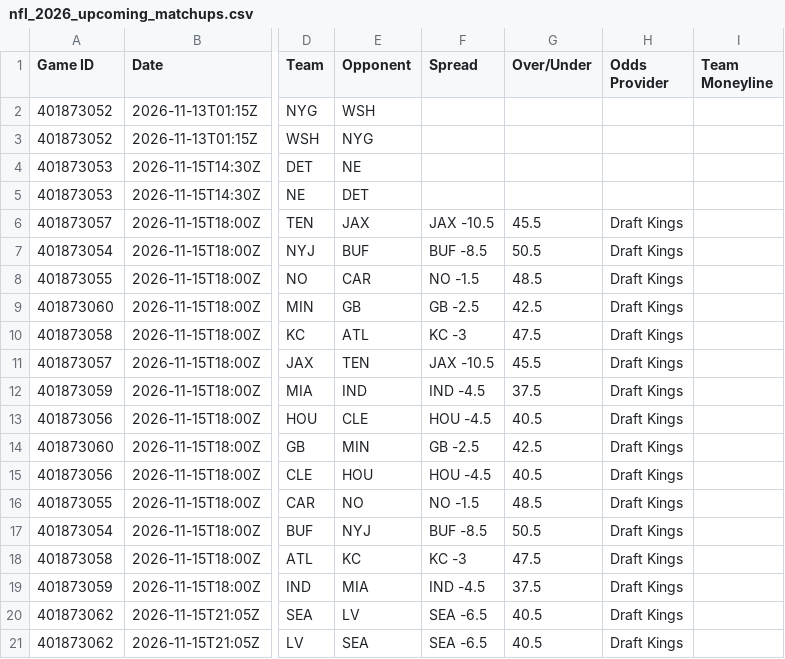
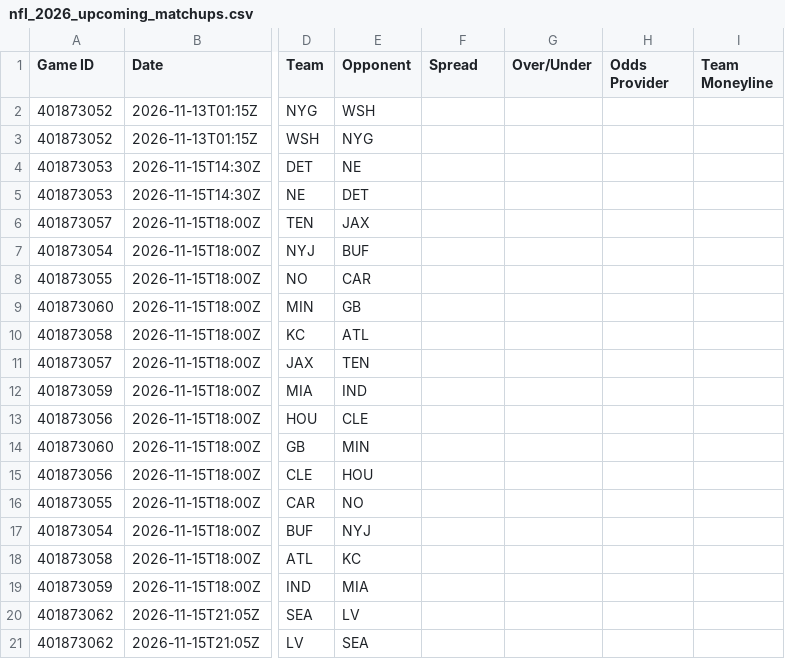
Before and after one commit to HitByOne/nlfdashboard, a CSV file: site/data/nfl_2026_upcoming_matchups.csv, drawn as a sheet; only a part is shown, gaps mark what is left out; the diff covers the shown part only; the diff names each change by its address in the sheet, - before the commit and + after, or states it on an @@ line.

```diff
--- a/site/data/nfl_2026_upcoming_matchups.csv
+++ b/site/data/nfl_2026_upcoming_matchups.csv
-F6 (Spread): JAX -10.5
+F6 (Spread): (empty)
-G6 (Over/Under): 45.5
+G6 (Over/Under): (empty)
-H6:H21 (Odds Provider): Draft Kings
+H6:H21 (Odds Provider): (empty)
-F7 (Spread): BUF -8.5
+F7 (Spread): (empty)
-G7 (Over/Under): 50.5
+G7 (Over/Under): (empty)
-F8 (Spread): NO -1.5
+F8 (Spread): (empty)
-G8 (Over/Under): 48.5
+G8 (Over/Under): (empty)
-F9 (Spread): GB -2.5
+F9 (Spread): (empty)
-G9 (Over/Under): 42.5
+G9 (Over/Under): (empty)
-F10 (Spread): KC -3
+F10 (Spread): (empty)
-G10 (Over/Under): 47.5
+G10 (Over/Under): (empty)
-F11 (Spread): JAX -10.5
+F11 (Spread): (empty)
-G11 (Over/Under): 45.5
+G11 (Over/Under): (empty)
-F12 (Spread): IND -4.5
+F12 (Spread): (empty)
-G12 (Over/Under): 37.5
+G12 (Over/Under): (empty)
-F13 (Spread): HOU -4.5
+F13 (Spread): (empty)
-G13 (Over/Under): 40.5
+G13 (Over/Under): (empty)
-F14 (Spread): GB -2.5
+F14 (Spread): (empty)
-G14 (Over/Under): 42.5
+G14 (Over/Under): (empty)
-F15 (Spread): HOU -4.5
+F15 (Spread): (empty)
-G15 (Over/Under): 40.5
+G15 (Over/Under): (empty)
-F16 (Spread): NO -1.5
+F16 (Spread): (empty)
-G16 (Over/Under): 48.5
+G16 (Over/Under): (empty)
-F17 (Spread): BUF -8.5
+F17 (Spread): (empty)
-G17 (Over/Under): 50.5
+G17 (Over/Under): (empty)
-F18 (Spread): KC -3
+F18 (Spread): (empty)
-G18 (Over/Under): 47.5
+G18 (Over/Under): (empty)
-F19 (Spread): IND -4.5
+F19 (Spread): (empty)
-G19 (Over/Under): 37.5
+G19 (Over/Under): (empty)
-F20:F21 (Spread): SEA -6.5
+F20:F21 (Spread): (empty)
-G20:G21 (Over/Under): 40.5
+G20:G21 (Over/Under): (empty)
```
Also changed, not shown: 20 edited cells elsewhere in this file, site/data/nfl_2026_backtest.csv, site/data/nfl_2026_injury_report.csv, 1 other file.
